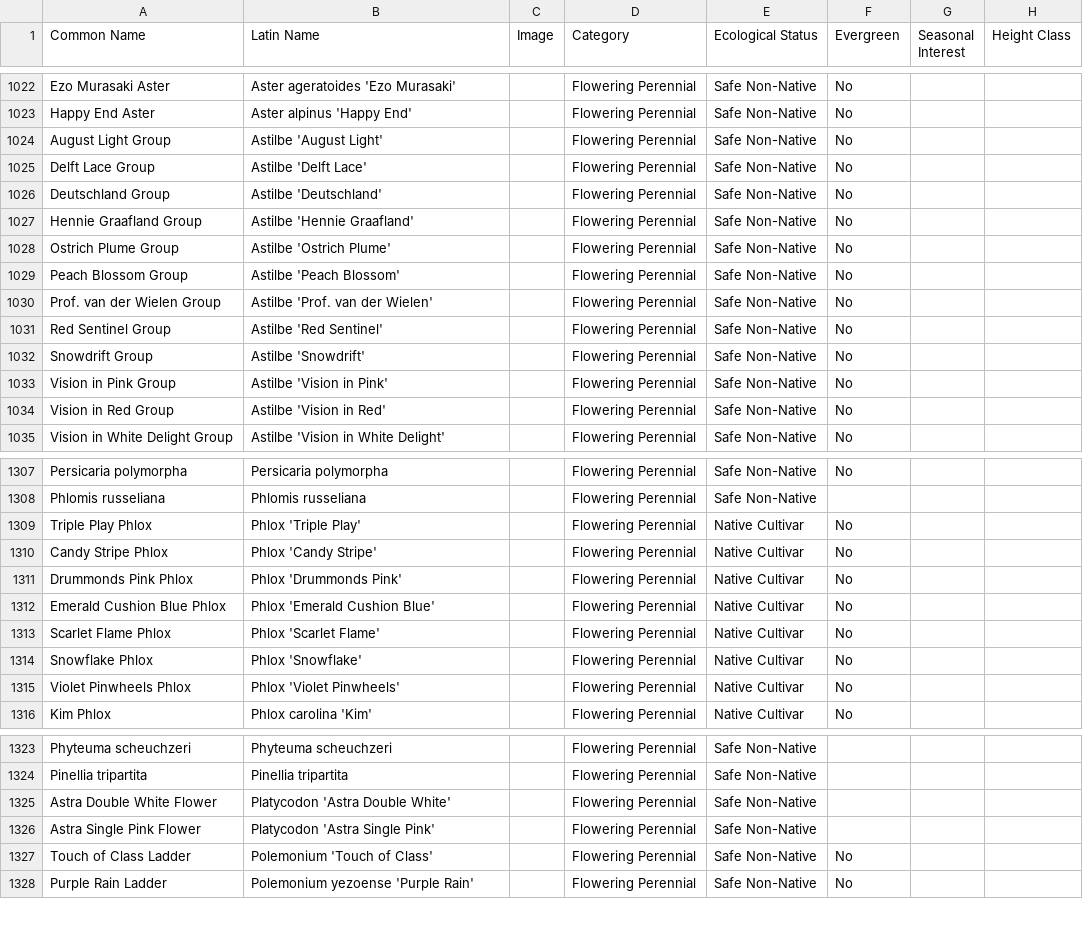
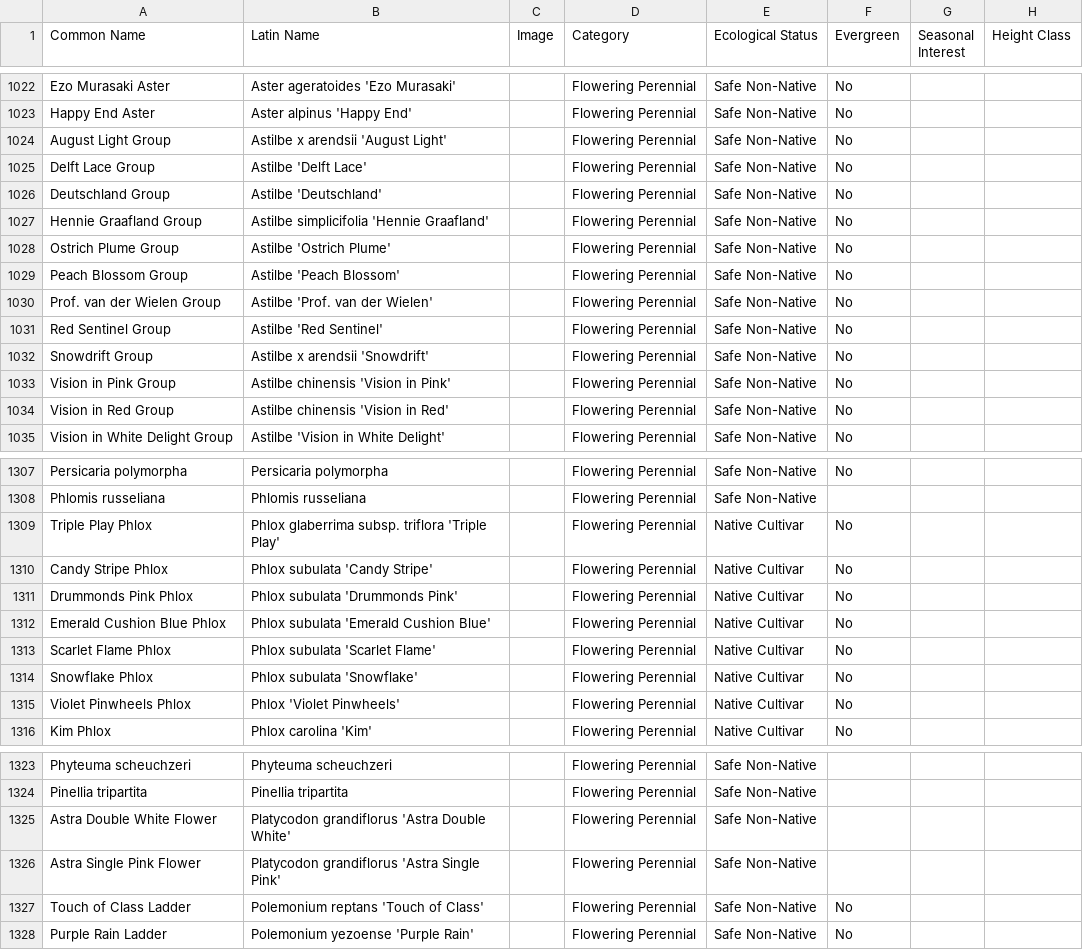
Before and after one commit to rsummmmers/plant-finder, a CSV file: dev/plants.csv, drawn as a sheet; only a part is shown, gaps mark what is left out; the diff covers the shown part only; the diff names each change by its address in the sheet, - before the commit and + after, or states it on an @@ line.

```diff
--- a/dev/plants.csv
+++ b/dev/plants.csv
-B1024 (Latin Name): Astilbe 'August Light'
+B1024 (Latin Name): Astilbe x arendsii 'August Light'
-B1027 (Latin Name): Astilbe 'Hennie Graafland'
+B1027 (Latin Name): Astilbe simplicifolia 'Hennie Graafland'
-B1032 (Latin Name): Astilbe 'Snowdrift'
+B1032 (Latin Name): Astilbe x arendsii 'Snowdrift'
-B1033 (Latin Name): Astilbe 'Vision in Pink'
+B1033 (Latin Name): Astilbe chinensis 'Vision in Pink'
-B1034 (Latin Name): Astilbe 'Vision in Red'
+B1034 (Latin Name): Astilbe chinensis 'Vision in Red'
-B1309 (Latin Name): Phlox 'Triple Play'
+B1309 (Latin Name): Phlox glaberrima subsp. triflora 'Triple Play'
-B1310 (Latin Name): Phlox 'Candy Stripe'
+B1310 (Latin Name): Phlox subulata 'Candy Stripe'
-B1311 (Latin Name): Phlox 'Drummonds Pink'
+B1311 (Latin Name): Phlox subulata 'Drummonds Pink'
-B1312 (Latin Name): Phlox 'Emerald Cushion Blue'
+B1312 (Latin Name): Phlox subulata 'Emerald Cushion Blue'
-B1313 (Latin Name): Phlox 'Scarlet Flame'
+B1313 (Latin Name): Phlox subulata 'Scarlet Flame'
-B1314 (Latin Name): Phlox 'Snowflake'
+B1314 (Latin Name): Phlox subulata 'Snowflake'
-B1325 (Latin Name): Platycodon 'Astra Double White'
+B1325 (Latin Name): Platycodon grandiflorus 'Astra Double White'
-B1326 (Latin Name): Platycodon 'Astra Single Pink'
+B1326 (Latin Name): Platycodon grandiflorus 'Astra Single Pink'
-B1327 (Latin Name): Polemonium 'Touch of Class'
+B1327 (Latin Name): Polemonium reptans 'Touch of Class'
```
Also changed, not shown: 38 edited cells elsewhere in this file.
